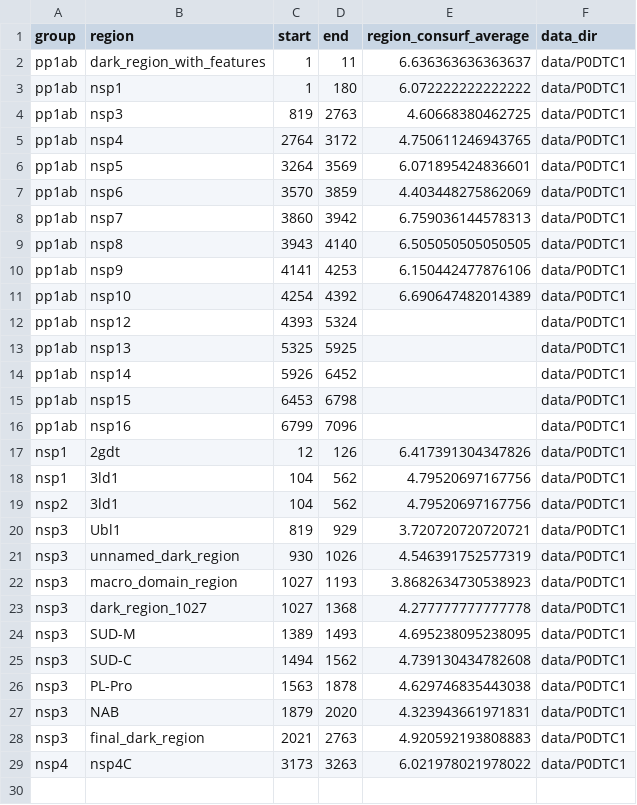
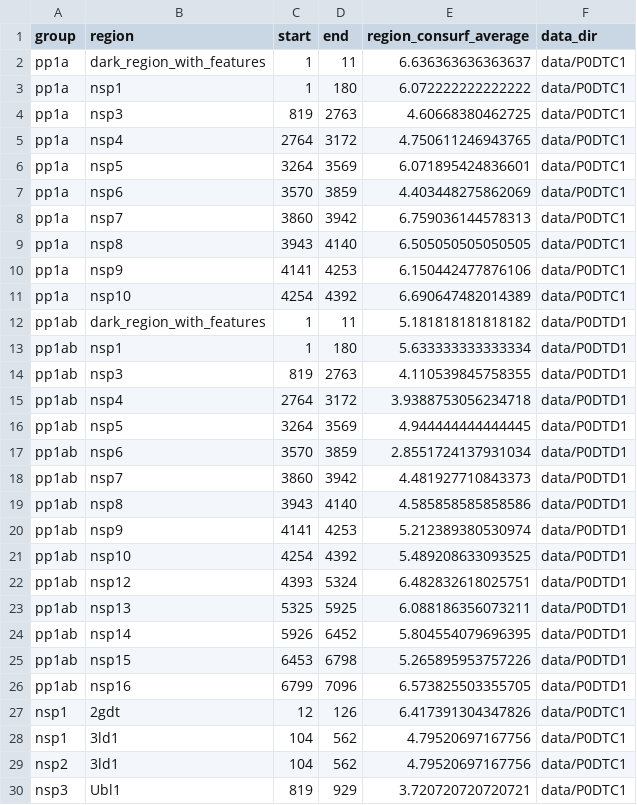
Before and after one commit to sacdallago/consurf_extractor, a CSV file: out_table.csv, drawn as a sheet; only a part is shown; the shorter side is filled out with more unchanged rows; the diff covers the shown part only.

Commit message:
code fixes + new groups and regions

```diff
--- a/out_table.csv
+++ b/out_table.csv
@@ -1,17 +1,27 @@
 group,region,start,end,region_consurf_average,data_dir
-pp1ab,dark_region_with_features,1,11,6.636363636363637,data/P0DTC1
-pp1ab,nsp1,1,180,6.072222222222222,data/P0DTC1
-pp1ab,nsp3,819,2763,4.60668380462725,data/P0DTC1
-pp1ab,nsp4,2764,3172,4.750611246943765,data/P0DTC1
-pp1ab,nsp5,3264,3569,6.071895424836601,data/P0DTC1
-pp1ab,nsp6,3570,3859,4.403448275862069,data/P0DTC1
-pp1ab,nsp7,3860,3942,6.759036144578313,data/P0DTC1
-pp1ab,nsp8,3943,4140,6.505050505050505,data/P0DTC1
-pp1ab,nsp9,4141,4253,6.150442477876106,data/P0DTC1
-pp1ab,nsp10,4254,4392,6.690647482014389,data/P0DTC1
-pp1ab,nsp12,4393,5324,,data/P0DTC1
-pp1ab,nsp13,5325,5925,,data/P0DTC1
-pp1ab,nsp14,5926,6452,,data/P0DTC1
-pp1ab,nsp15,6453,6798,,data/P0DTC1
-pp1ab,nsp16,6799,7096,,data/P0DTC1
+pp1a,dark_region_with_features,1,11,6.636363636363637,data/P0DTC1
+pp1a,nsp1,1,180,6.072222222222222,data/P0DTC1
+pp1a,nsp3,819,2763,4.60668380462725,data/P0DTC1
+pp1a,nsp4,2764,3172,4.750611246943765,data/P0DTC1
+pp1a,nsp5,3264,3569,6.071895424836601,data/P0DTC1
+pp1a,nsp6,3570,3859,4.403448275862069,data/P0DTC1
+pp1a,nsp7,3860,3942,6.759036144578313,data/P0DTC1
+pp1a,nsp8,3943,4140,6.505050505050505,data/P0DTC1
+pp1a,nsp9,4141,4253,6.150442477876106,data/P0DTC1
+pp1a,nsp10,4254,4392,6.690647482014389,data/P0DTC1
+pp1ab,dark_region_with_features,1,11,5.181818181818182,data/P0DTD1
+pp1ab,nsp1,1,180,5.633333333333334,data/P0DTD1
+pp1ab,nsp3,819,2763,4.110539845758355,data/P0DTD1
+pp1ab,nsp4,2764,3172,3.9388753056234718,data/P0DTD1
+pp1ab,nsp5,3264,3569,4.944444444444445,data/P0DTD1
+pp1ab,nsp6,3570,3859,2.8551724137931034,data/P0DTD1
+pp1ab,nsp7,3860,3942,4.481927710843373,data/P0DTD1
+pp1ab,nsp8,3943,4140,4.585858585858586,data/P0DTD1
+pp1ab,nsp9,4141,4253,5.212389380530974,data/P0DTD1
+pp1ab,nsp10,4254,4392,5.489208633093525,data/P0DTD1
+pp1ab,nsp12,4393,5324,6.482832618025751,data/P0DTD1
+pp1ab,nsp13,5325,5925,6.088186356073211,data/P0DTD1
+pp1ab,nsp14,5926,6452,5.804554079696395,data/P0DTD1
+pp1ab,nsp15,6453,6798,5.265895953757226,data/P0DTD1
+pp1ab,nsp16,6799,7096,6.573825503355705,data/P0DTD1
 nsp1,2gdt,12,126,6.417391304347826,data/P0DTC1
```
Also changed, not shown: 2 added rows elsewhere in this file, 3 other files.
